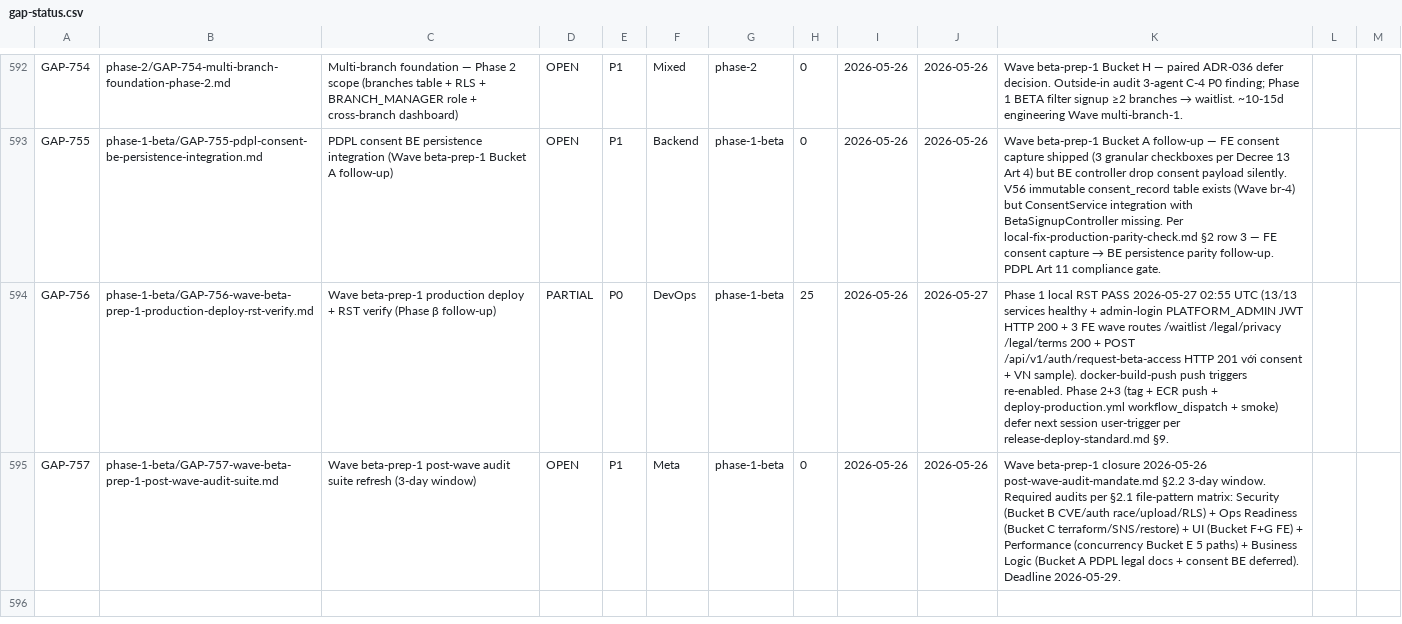
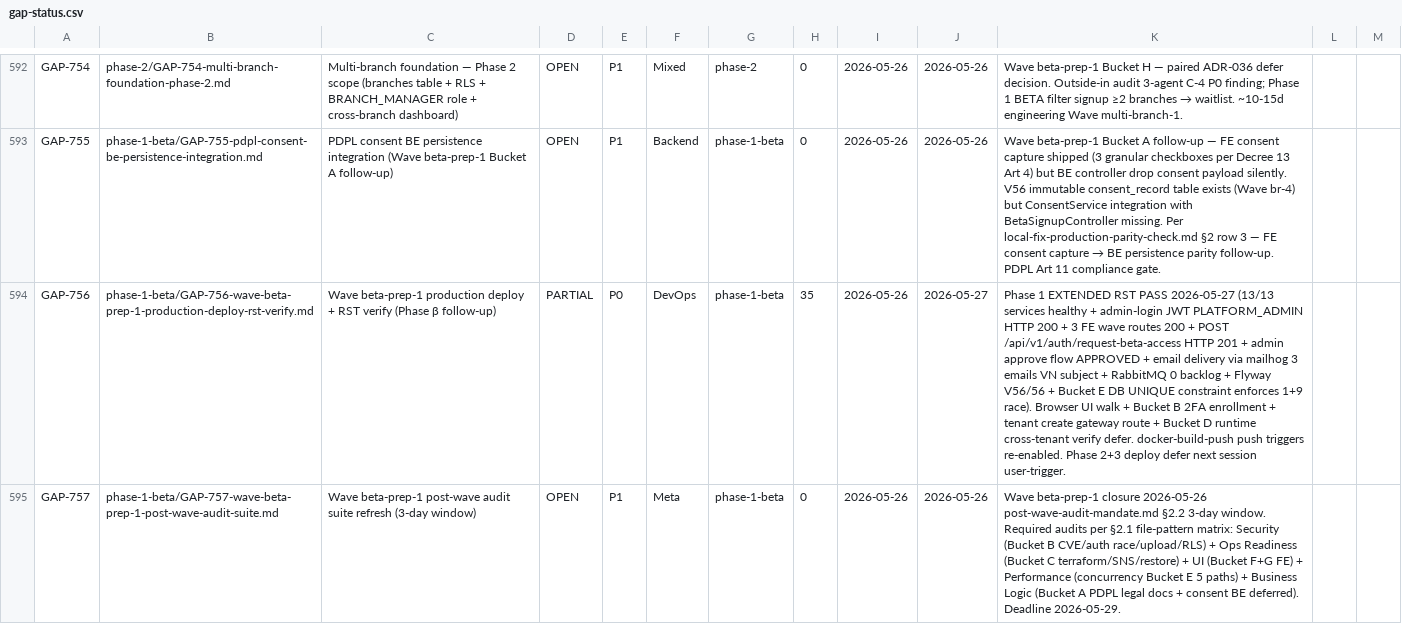
Before and after one commit to VictorAurelius/2026-Kite-Class-Platform, a CSV file: documents/04-quality/gaps/gap-status.csv, drawn as a sheet; only a part is shown, gaps mark what is left out; the diff names each change by its address in the sheet, - before the commit and + after, or states it on an @@ line.

Commit message:
chore(gap-756): extended RST evidence (admin approve + email + Bucket E race)
User flag "RST full local chưa?" → extended Phase 1 scope. Additional smoke
beyond initial API-level happy-path:

- Admin approve flow API-level §2.4 (a)→(g) verified: login JWT →
  list beta-requests PENDING → POST approve row id=11 → HTTP 200 APPROVED
  + approvedAt timestamp
- Email delivery via mailhog: 3 emails (2 admin-login-alert + Vietnamese
  beta access code "Mã truy cập Beta KiteHub của bạn") — end-to-end
  approve → outbox → RabbitMQ → SMTP verified
- RabbitMQ 12 queues all 0 backlog (earlier EmailEvent error loop drained)
- Flyway V56/56 success (latest = consent_record_immutable +
  beta_request_email_unique_pending Wave Bucket A+E migrations)
- Bucket E concurrency DB safety: 10 parallel direct PG INSERT same
  subdomain → 1 success + 9 duplicate_key (instances_subdomain_key UNIQUE
  enforces TOCTOU race window)
- Bucket D schema audit: 9 tables với tenant_id column (boundary code-level
  via hasAccessToClass; PR #1871 IT verifies test-level)

Status updates:
- GAP-612 Log: append extended evidence + replace prior entry with verbose
- GAP-756 Status: 25% → 35% (extended RST done; browser UI walk + Bucket B
  2FA enrollment + tenant create gateway route + runtime cross-tenant
  verify still deferred)
- gap-status.csv: sync GAP-756 row per post-merge-sync-completeness.md
  Rule 17

Still deferred (next session OR Playwright):
- §2.4 (c)(e)(f)(g) browser UI walk
- Bucket B 2FA challenge live flow (admin totp_enrolled_at NULL)
- Bucket D runtime cross-tenant fetch (kiteclass-core scope)
- Tenant create race via gateway (endpoint internal scope)
- Refresh token rotation, PDPL retention dry-run
- Phase 2+3 deploy (unchanged — user-trigger per release-deploy-standard §9)

```diff
--- a/documents/04-quality/gaps/gap-status.csv
+++ b/documents/04-quality/gaps/gap-status.csv
-H594: 25
+H594: 35
-K594: Phase 1 local RST PASS 2026-05-27 02:55 UTC (13/13 services healthy + admin-login PLATFORM_ADMIN JWT HTTP 200 + 3 FE wave routes /waitlist /legal/privacy /legal/terms 200 + POST /api/v1/auth/request-beta-access HTTP 201 với consent + VN sample). docker-build-push push triggers re-enabled. Phase 2+3 (tag + ECR push + deploy-production.yml workflow_dispatch + smoke) defer next session user-trigger per release-deploy-standard.md §9.
+K594: Phase 1 EXTENDED RST PASS 2026-05-27 (13/13 services healthy + admin-login JWT PLATFORM_ADMIN HTTP 200 + 3 FE wave routes 200 + POST /api/v1/auth/request-beta-access HTTP 201 + admin approve flow APPROVED + email delivery via mailhog 3 emails VN subject + RabbitMQ 0 backlog + Flyway V56/56 + Bucket E DB UNIQUE constraint enforces 1+9 race). Browser UI walk + Bucket B 2FA enrollment + tenant create gateway route + Bucket D runtime cross-tenant verify defer. docker-build-push push triggers re-enabled. Phase 2+3 deploy defer next session user-trigger.
```
Also changed, not shown: 2 other files.
